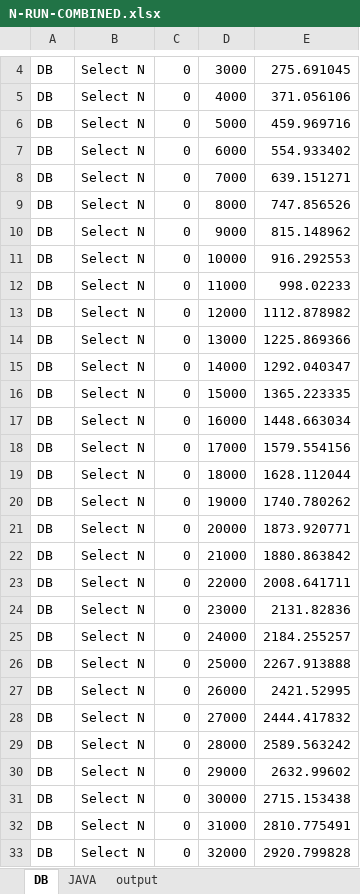
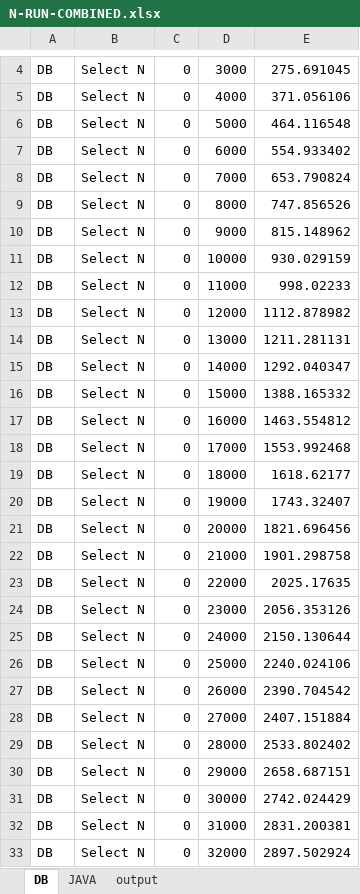
Before and after one commit to vojmel/IMS---test, an Excel workbook: SIMLIB output/N-RUN/N-RUN-COMBINED.xlsx, sheet DB, drawn as a sheet; only a part is shown, gaps mark what is left out; values as stored, in another font and other column widths than the file's, no borders; charts and pictures not drawn; the diff covers the shown part only; the diff names each change by its address in the sheet, - before the commit and + after, or states it on an @@ line.

```diff
--- a/SIMLIB output/N-RUN/N-RUN-COMBINED.xlsx (sheet DB)
+++ b/SIMLIB output/N-RUN/N-RUN-COMBINED.xlsx (sheet DB)
-E6: 459.969716
+E6: 464.116548
-E8: 639.151271
+E8: 653.790824
-E11: 916.292553
+E11: 930.029159
-E14: 1225.869366
+E14: 1211.281131
-E16: 1365.223335
+E16: 1388.165332
-E17: 1448.663034
+E17: 1463.554812
-E18: 1579.554156
+E18: 1553.992468
-E19: 1628.112044
+E19: 1618.62177
-E20: 1740.780262
+E20: 1743.32407
-E21: 1873.920771
+E21: 1821.696456
-E22: 1880.863842
+E22: 1901.298758
-E23: 2008.641711
+E23: 2025.17635
-E24: 2131.82836
+E24: 2056.353126
-E25: 2184.255257
+E25: 2150.130644
-E26: 2267.913888
+E26: 2240.024106
-E27: 2421.52995
+E27: 2390.704542
-E28: 2444.417832
+E28: 2407.151884
-E29: 2589.563242
+E29: 2533.802402
-E30: 2632.99602
+E30: 2658.687151
-E31: 2715.153438
+E31: 2742.024429
-E32: 2810.775491
+E32: 2831.200381
-E33: 2920.799828
+E33: 2897.502924
```
Also changed, not shown: 1168 edited cells elsewhere in this sheet, sheet JAVA, charts or pictures, SIMLIB output/FIRST/FIRST-COMBINED.xlsx, VYSTUP/data.xlsx, 27 other files.
